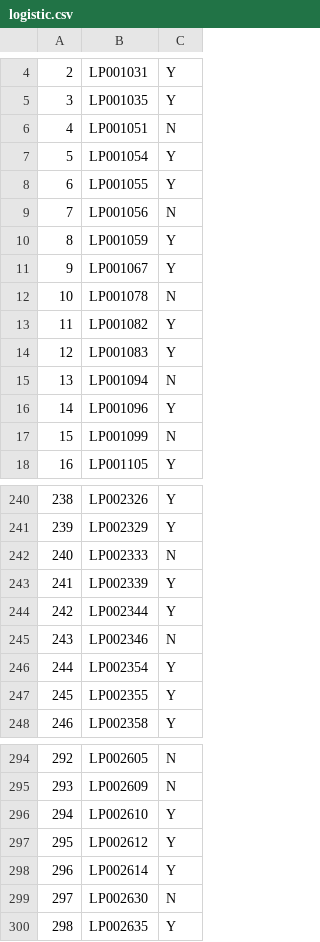
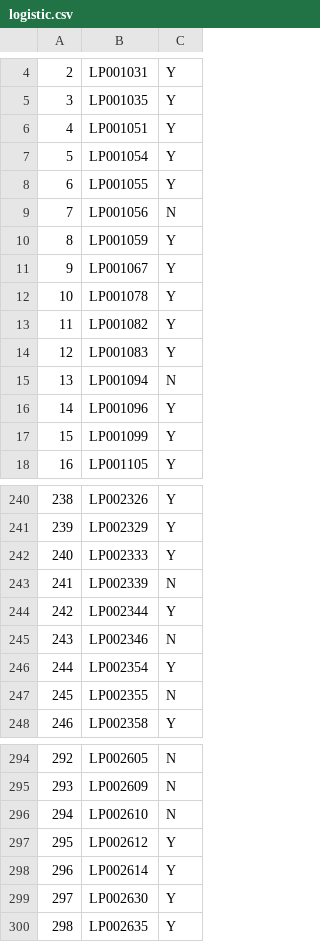
Before and after one commit to 0xVolt/loan-eligibility, a CSV file: Output/logistic.csv, drawn as a sheet; only a part is shown, gaps mark what is left out; the diff covers the shown part only.

Commit message:
Generated .csv file

```diff
--- a/Output/logistic.csv
+++ b/Output/logistic.csv
@@ -5,3 +5,3 @@
 3,LP001035,Y
-4,LP001051,N
+4,LP001051,Y
 5,LP001054,Y
@@ -11,3 +11,3 @@
 9,LP001067,Y
-10,LP001078,N
+10,LP001078,Y
 11,LP001082,Y
@@ -16,3 +16,3 @@
 14,LP001096,Y
-15,LP001099,N
+15,LP001099,Y
 16,LP001105,Y
@@ -241,4 +241,4 @@
 239,LP002329,Y
-240,LP002333,N
-241,LP002339,Y
+240,LP002333,Y
+241,LP002339,N
 242,LP002344,Y
@@ -246,3 +246,3 @@
 244,LP002354,Y
-245,LP002355,Y
+245,LP002355,N
 246,LP002358,Y
@@ -295,6 +295,6 @@
 293,LP002609,N
-294,LP002610,Y
+294,LP002610,N
 295,LP002612,Y
 296,LP002614,Y
-297,LP002630,N
+297,LP002630,Y
 298,LP002635,Y
```
Also changed, not shown: 6 edited cells elsewhere in this file.
